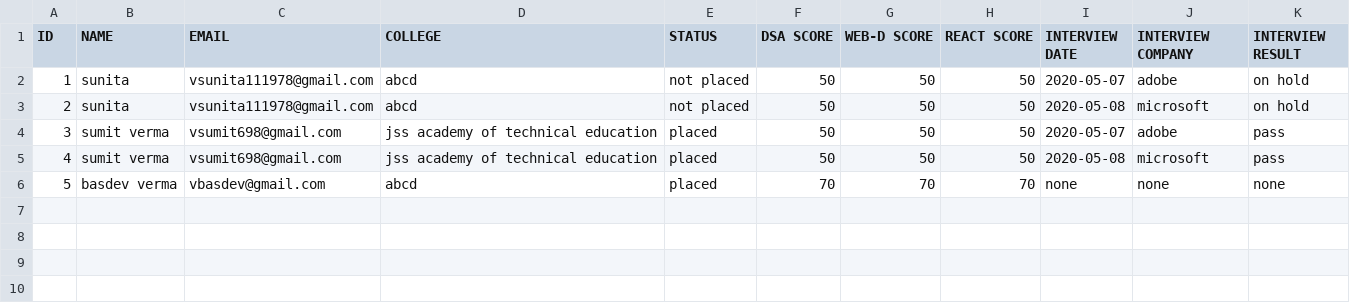
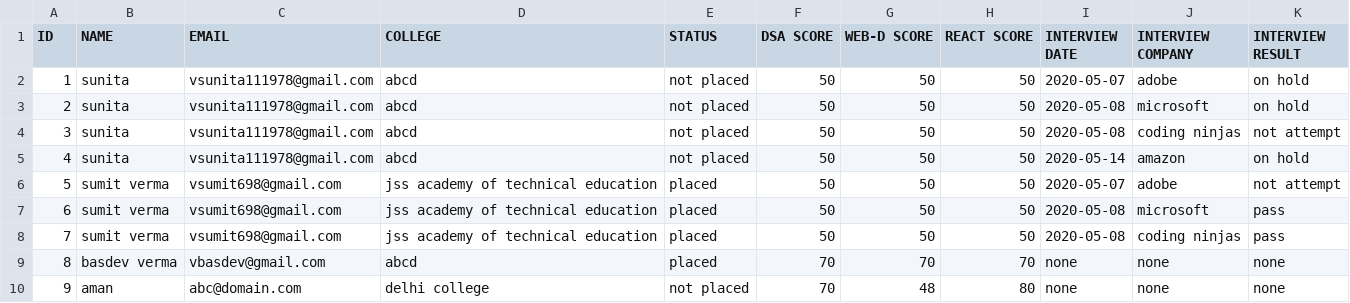
Before and after one commit to vsumit698/NINJA-REPORT, a CSV file: downloads/file.csv, drawn as a sheet; addresses are those after the commit; the diff names each change by its address in the sheet, - before the commit and + after, or states it on an @@ line.

```diff
--- a/downloads/file.csv
+++ b/downloads/file.csv
+row 4: 3 | sunita | vsunita111978@gmail.com | abcd | not placed | 50 | 50 | 50 | 2020-05-08 | coding ninjas | not attempt
+row 5: 4 | sunita | vsunita111978@gmail.com | abcd | not placed | 50 | 50 | 50 | 2020-05-14 | amazon | on hold
@@ column A (ID) renumbered between rows 6 and 9 @@
-K6 (INTERVIEW RESULT): pass
+K6 (INTERVIEW RESULT): not attempt
+row 8: 7 | sumit verma | vsumit698@gmail.com | jss academy of technical education | placed | 50 | 50 | 50 | 2020-05-08 | coding ninjas | pass
+row 10: 9 | aman | abc@domain.com | delhi college | not placed | 70 | 48 | 80 | none | none | none
```
Also changed, not shown: 1 other file.
